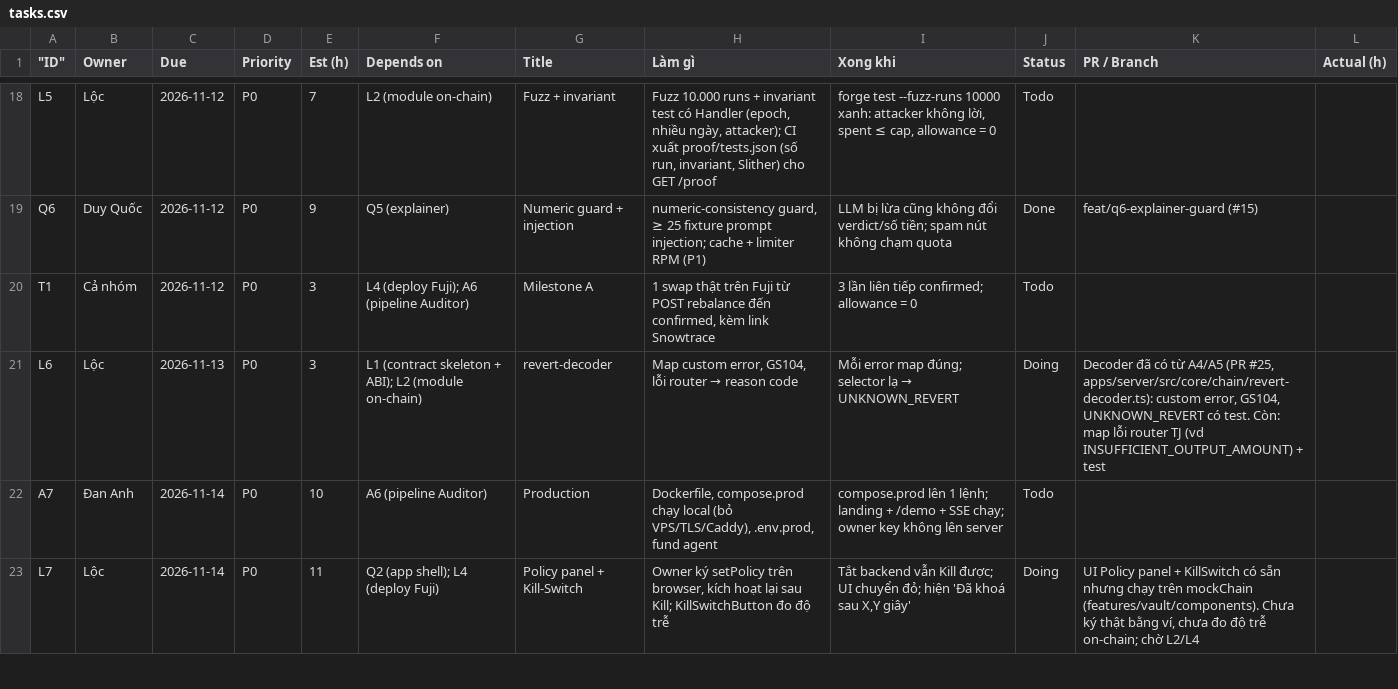
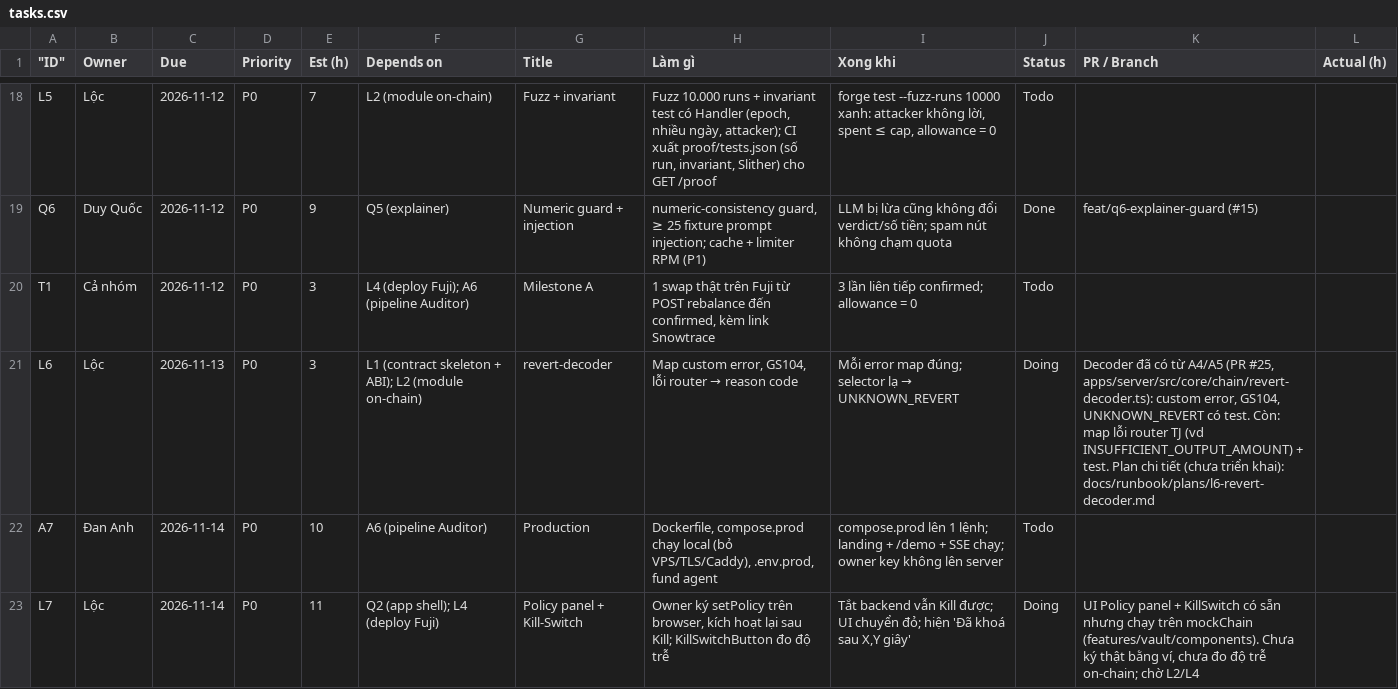
Before and after one commit to KidCute1412/AuraSentinel, a CSV file: docs/runbook/tasks.csv, drawn as a sheet; only a part is shown, gaps mark what is left out.

```diff
--- a/docs/runbook/tasks.csv
+++ b/docs/runbook/tasks.csv
@@ -20,3 +20,3 @@
 "T1","Cả nhóm","2026-11-12","P0","3","L4 (deploy Fuji); A6 (pipeline Auditor)","Milestone A","1 swap thật trên Fuji từ POST rebalance đến confirmed, kèm link Snowtrace","3 lần liên tiếp confirmed; allowance = 0","Todo","",""
-"L6","Lộc","2026-11-13","P0","3","L1 (contract skeleton + ABI); L2 (module on-chain)","revert-decoder","Map custom error, GS104, lỗi router → reason code","Mỗi error map đúng; selector lạ → UNKNOWN_REVERT","Doing","Decoder đã có từ A4/A5 (PR #25, apps/server/src/core/chain/revert-decoder.ts): custom error, GS104, UNKNOWN_REVERT có test. Còn: map lỗi router TJ (vd INSUFFICIENT_OUTPUT_AMOUNT) + test",""
+"L6","Lộc","2026-11-13","P0","3","L1 (contract skeleton + ABI); L2 (module on-chain)","revert-decoder","Map custom error, GS104, lỗi router → reason code","Mỗi error map đúng; selector lạ → UNKNOWN_REVERT","Doing","Decoder đã có từ A4/A5 (PR #25, apps/server/src/core/chain/revert-decoder.ts): custom error, GS104, UNKNOWN_REVERT có test. Còn: map lỗi router TJ (vd INSUFFICIENT_OUTPUT_AMOUNT) + test. Plan chi tiết (chưa triển khai): docs/runbook/plans/l6-revert-decoder.md",""
 "A7","Đan Anh","2026-11-14","P0","10","A6 (pipeline Auditor)","Production","Dockerfile, compose.prod chạy local (bỏ VPS/TLS/Caddy), .env.prod, fund agent","compose.prod lên 1 lệnh; landing + /demo + SSE chạy; owner key không lên server","Todo","",""
```
Also changed, not shown: 1 other file.
